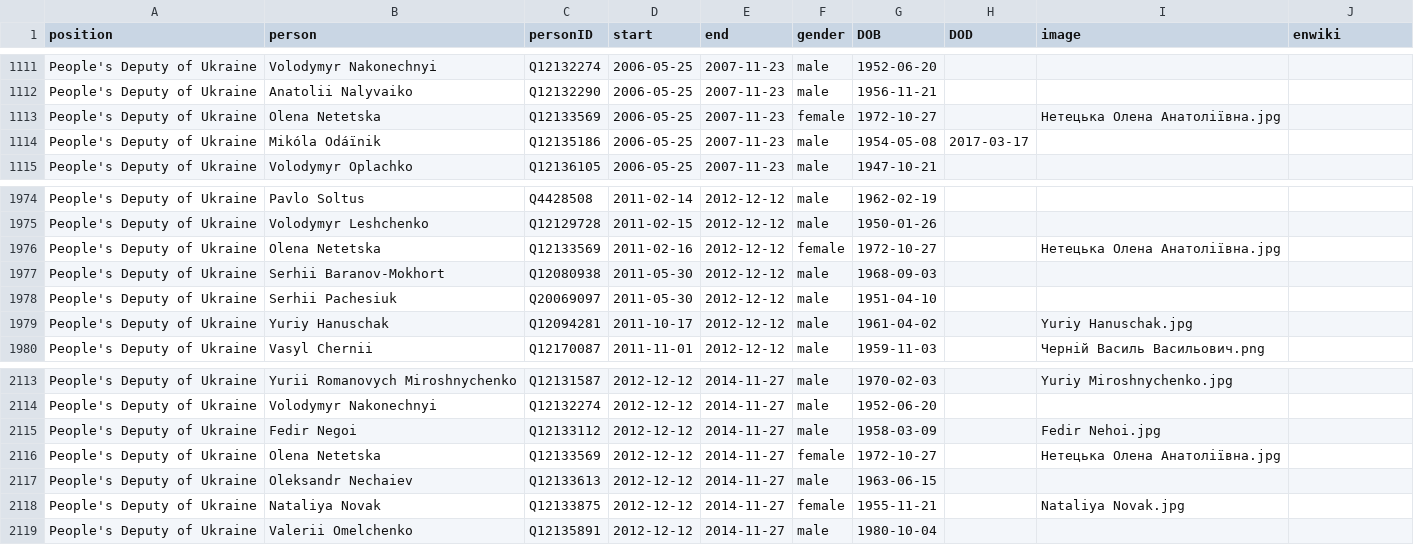
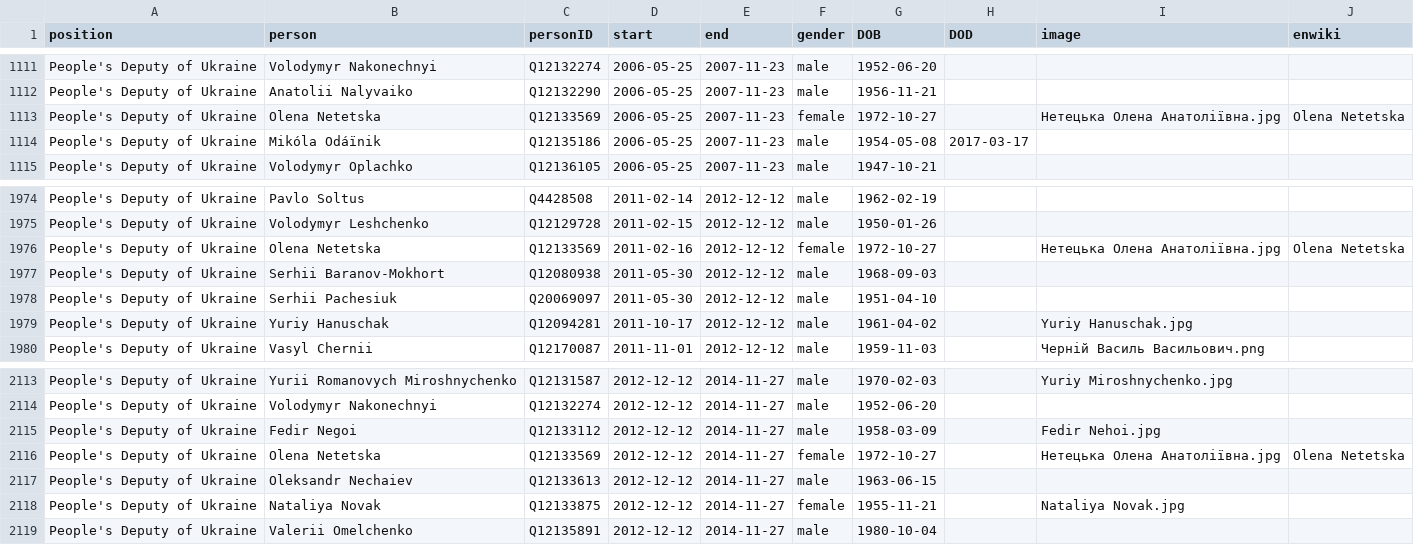
Before and after one commit to every-politician-scrapers/ukraine-cabinet, a CSV file: html/legislators.csv, drawn as a sheet; only a part is shown, gaps mark what is left out.

Commit message:
PCB update

```diff
--- a/html/legislators.csv
+++ b/html/legislators.csv
@@ -1112,3 +1112,3 @@ People's Deputy of Ukraine,Volodymyr Nakonechnyi,Q12132274,2006-05-25,2007-11-23
 People's Deputy of Ukraine,Anatolii Nalyvaiko,Q12132290,2006-05-25,2007-11-23,male,1956-11-21,,,
-People's Deputy of Ukraine,Olena Netetska,Q12133569,2006-05-25,2007-11-23,female,1972-10-27,,Нетецька Олена Анатоліївна.jpg,
+People's Deputy of Ukraine,Olena Netetska,Q12133569,2006-05-25,2007-11-23,female,1972-10-27,,Нетецька Олена Анатоліївна.jpg,Olena Netetska
 People's Deputy of Ukraine,Mikóla Odáïnik,Q12135186,2006-05-25,2007-11-23,male,1954-05-08,2017-03-17,,
@@ -1975,3 +1975,3 @@ People's Deputy of Ukraine,Pavlo Soltus,Q4428508,2011-02-14,2012-12-12,male,1962
 People's Deputy of Ukraine,Volodymyr Leshchenko,Q12129728,2011-02-15,2012-12-12,male,1950-01-26,,,
-People's Deputy of Ukraine,Olena Netetska,Q12133569,2011-02-16,2012-12-12,female,1972-10-27,,Нетецька Олена Анатоліївна.jpg,
+People's Deputy of Ukraine,Olena Netetska,Q12133569,2011-02-16,2012-12-12,female,1972-10-27,,Нетецька Олена Анатоліївна.jpg,Olena Netetska
 People's Deputy of Ukraine,Serhii Baranov-Mokhort,Q12080938,2011-05-30,2012-12-12,male,1968-09-03,,,
@@ -2115,3 +2115,3 @@ People's Deputy of Ukraine,Volodymyr Nakonechnyi,Q12132274,2012-12-12,2014-11-27
 People's Deputy of Ukraine,Fedir Negoi,Q12133112,2012-12-12,2014-11-27,male,1958-03-09,,Fedir Nehoi.jpg,
-People's Deputy of Ukraine,Olena Netetska,Q12133569,2012-12-12,2014-11-27,female,1972-10-27,,Нетецька Олена Анатоліївна.jpg,
+People's Deputy of Ukraine,Olena Netetska,Q12133569,2012-12-12,2014-11-27,female,1972-10-27,,Нетецька Олена Анатоліївна.jpg,Olena Netetska
 People's Deputy of Ukraine,Oleksandr Nechaiev,Q12133613,2012-12-12,2014-11-27,male,1963-06-15,,,
```
